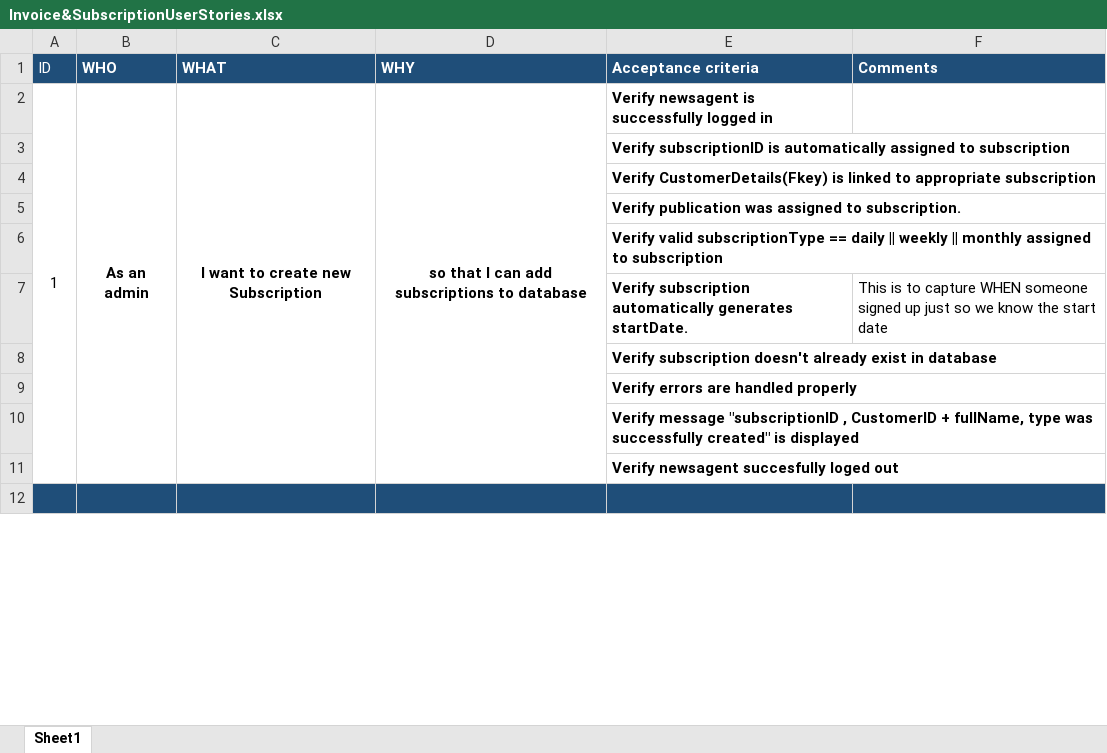
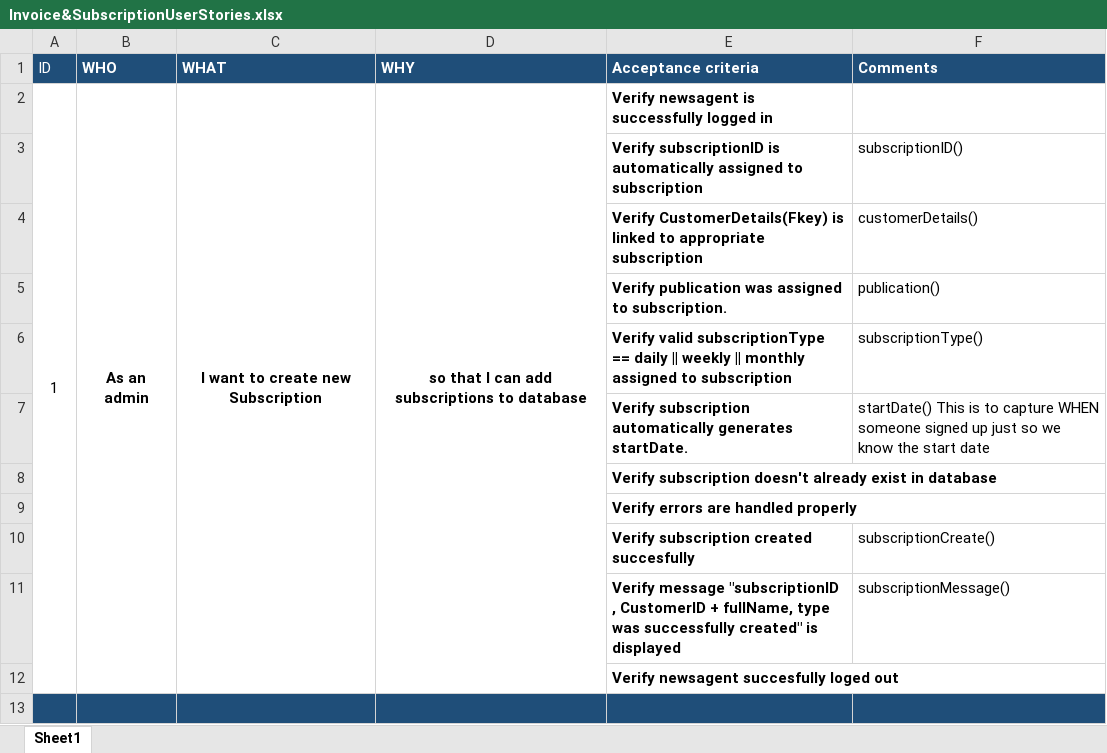
Before and after one commit to NataliaPalej/Newsagent-Project, an Excel workbook: User Stories/Invoice&SubscriptionUserStories.xlsx, sheet Sheet1, drawn as a sheet; only a part is shown; values as stored, in another font and other column widths than the file's, no borders; removed rows and columns are numbered as before the commit, all else as after; the diff covers the shown part only; the diff names each change by its address in the sheet, - before the commit and + after, or states it on an @@ line.

Commit message:
Team talk With Mike
Updated TeamTalk file ,after conversation with Mike, and finalised user stories. Started UML in drawio.

```diff
--- a/User Stories/Invoice&SubscriptionUserStories.xlsx (sheet Sheet1)
+++ b/User Stories/Invoice&SubscriptionUserStories.xlsx (sheet Sheet1)
-F3 (Comments): (empty)
+F3 (Comments): subscriptionID()
-F4 (Comments): (empty)
+F4 (Comments): customerDetails()
-F5 (Comments): (empty)
+F5 (Comments): publication()
-F6 (Comments): (empty)
+F6 (Comments): subscriptionType()
-F7 (Comments): This is…
+F7 (Comments): startDate() This is…
-row 10:  |  |  |  | Verify message "subscriptionID , CustomerID + fullName, type was successfully created" is displayed
+row 10:  |  |  |  | Verify subscription created succesfully | subscriptionCreate()
+row 11:  |  |  |  | Verify message "subscriptionID , CustomerID + fullName, type was successfully created" is displayed | subscriptionMessage()
```
Also changed, not shown: 1 added row, 8 removed rows, 4 hidden or unhidden rows, 7 edited cells, cell formats and merged cells elsewhere in this sheet, hidden cells, 5 other files.
